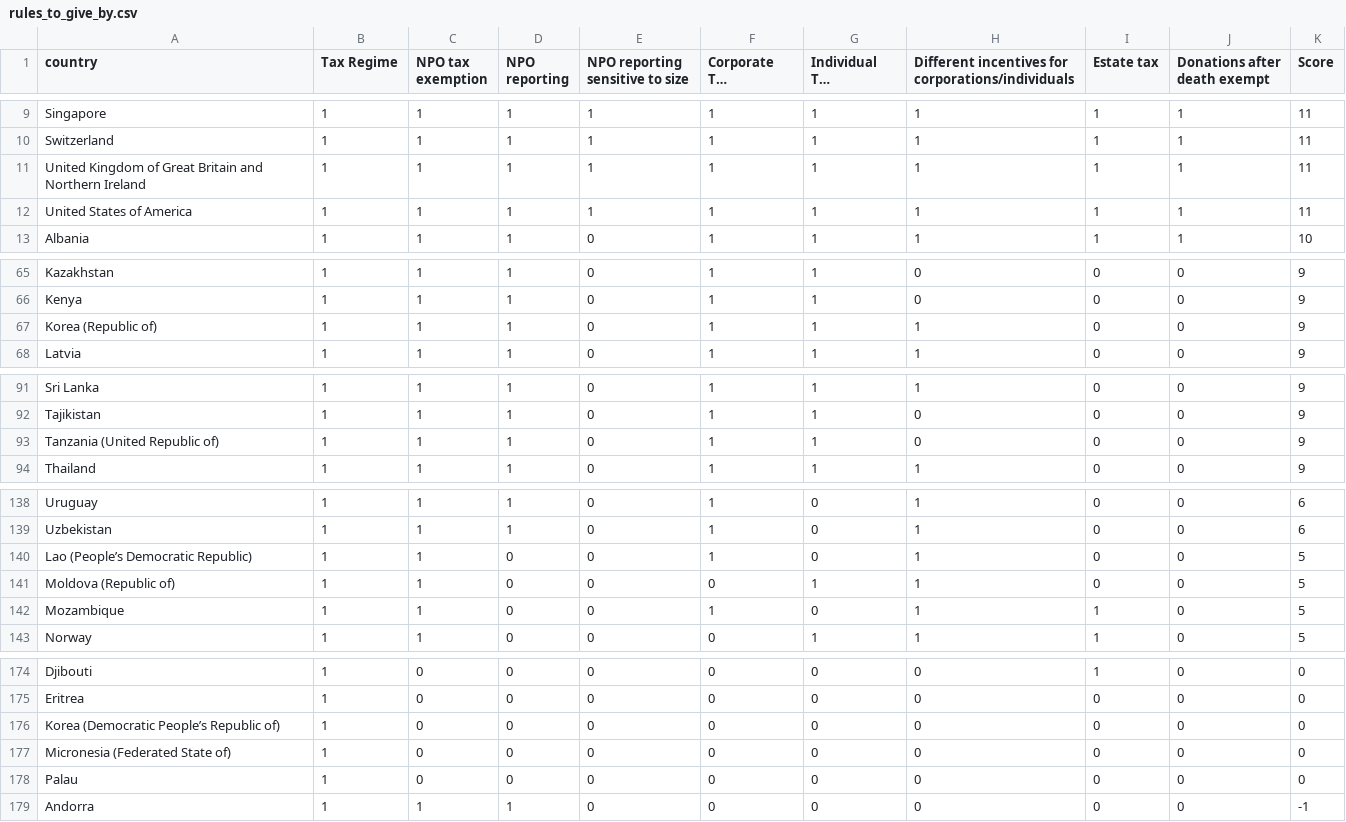
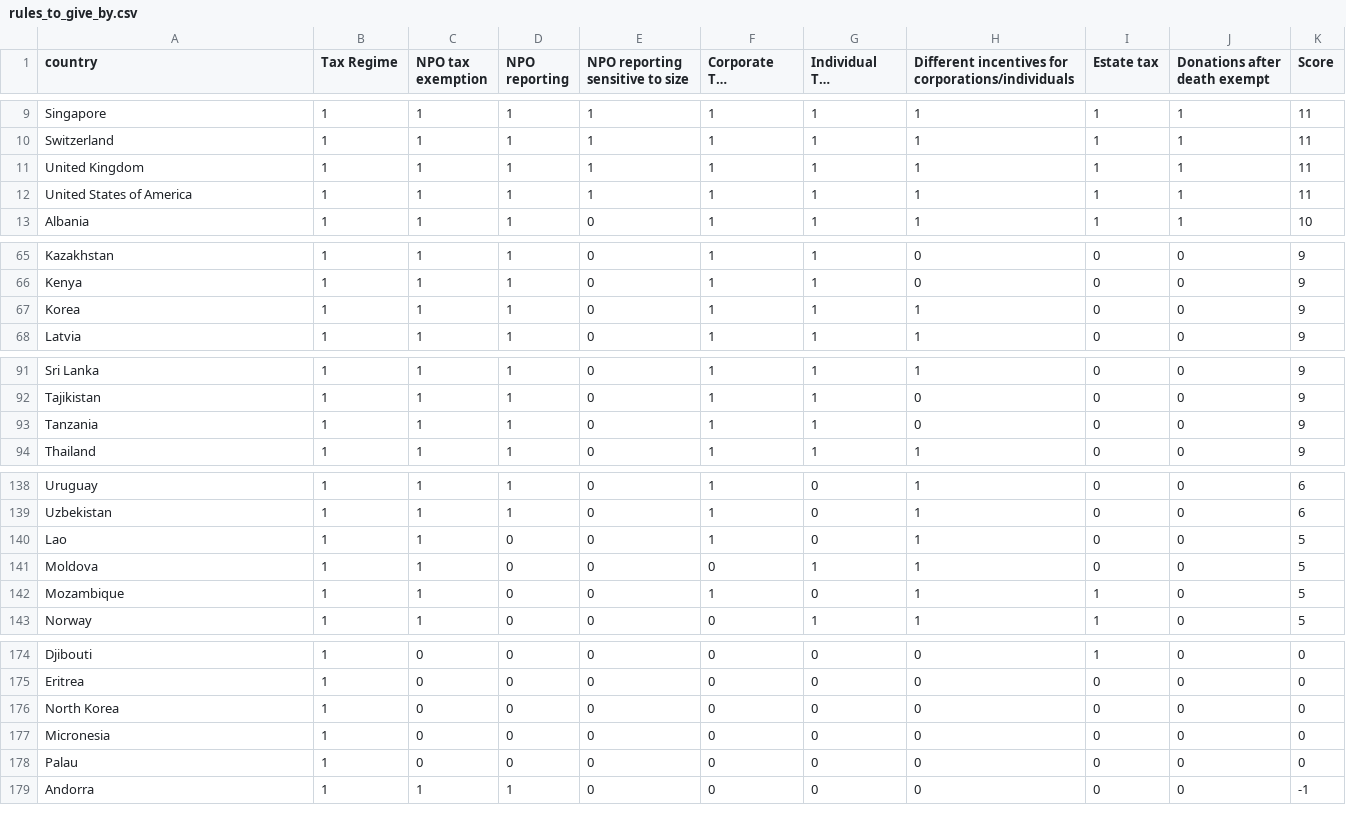
Before and after one commit to swhalemwo/pm_founding, a CSV file: data/tax_incentives/rules_to_give_by.csv, drawn as a sheet; only a part is shown, gaps mark what is left out; long unchanged cells end in …; the diff covers the shown part only.

Commit message:
shorten country names

```diff
--- a/data/tax_incentives/rules_to_give_by.csv
+++ b/data/tax_incentives/rules_to_give_by.csv
@@ -10,3 +10,3 @@ Singapore,1,1,1,1,1,1,1,1,1,11
 Switzerland,1,1,1,1,1,1,1,1,1,11
-United Kingdom of Great Britain and Northern Ireland,1,1,1,1,1,1,1,1,1,11
+United Kingdom,1,1,1,1,1,1,1,1,1,11
 United States of America,1,1,1,1,1,1,1,1,1,11
@@ -66,3 +66,3 @@ Kazakhstan,1,1,1,0,1,1,0,0,0,9
 Kenya,1,1,1,0,1,1,0,0,0,9
-Korea (Republic of),1,1,1,0,1,1,1,0,0,9
+Korea,1,1,1,0,1,1,1,0,0,9
 Latvia,1,1,1,0,1,1,1,0,0,9
@@ -92,3 +92,3 @@ Sri Lanka,1,1,1,0,1,1,1,0,0,9
 Tajikistan,1,1,1,0,1,1,0,0,0,9
-Tanzania (United Republic of),1,1,1,0,1,1,0,0,0,9
+Tanzania,1,1,1,0,1,1,0,0,0,9
 Thailand,1,1,1,0,1,1,1,0,0,9
@@ -139,4 +139,4 @@ Uruguay,1,1,1,0,1,0,1,0,0,6
 Uzbekistan,1,1,1,0,1,0,1,0,0,6
-Lao (People’s Democratic Republic),1,1,0,0,1,0,1,0,0,5
-Moldova (Republic of) ,1,1,0,0,0,1,1,0,0,5
+Lao,1,1,0,0,1,0,1,0,0,5
+Moldova,1,1,0,0,0,1,1,0,0,5
 Mozambique,1,1,0,0,1,0,1,1,0,5
@@ -175,4 +175,4 @@ Djibouti,1,0,0,0,0,0,0,1,0,0
 Eritrea,1,0,0,0,0,0,0,0,0,0
-Korea (Democratic People’s Republic of),1,0,0,0,0,0,0,0,0,0
-Micronesia (Federated State of),1,0,0,0,0,0,0,0,0,0
+North Korea,1,0,0,0,0,0,0,0,0,0
+Micronesia,1,0,0,0,0,0,0,0,0,0
 Palau,1,0,0,0,0,0,0,0,0,0
```
Also changed, not shown: 2 edited cells elsewhere in this file, data/tax_incentives/caf_world_giving_index.csv.
